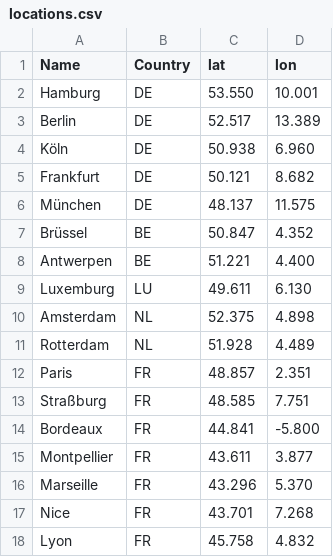
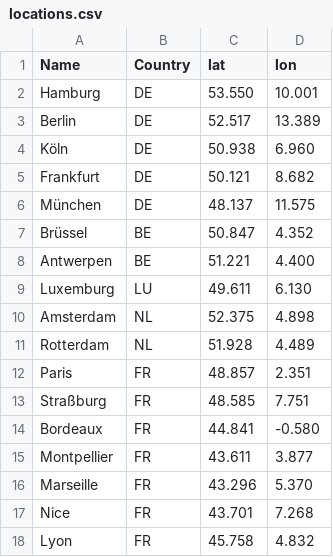
Before and after one commit to luxn/geoinf, a CSV file: Trawell/app/src/main/res/raw/locations.csv, drawn as a sheet.

Commit message:
correc the lat/lng of Bordeaux
correc the lat/lng of Bordeaux

```diff
--- a/Trawell/app/src/main/res/raw/locations.csv
+++ b/Trawell/app/src/main/res/raw/locations.csv
@@ -13,3 +13,3 @@ Paris,FR,48.857,2.351
 Straßburg,FR,48.585,7.751
-Bordeaux,FR,44.841,-5.800
+Bordeaux,FR,44.841,-0.580
 Montpellier,FR,43.611,3.877
```
